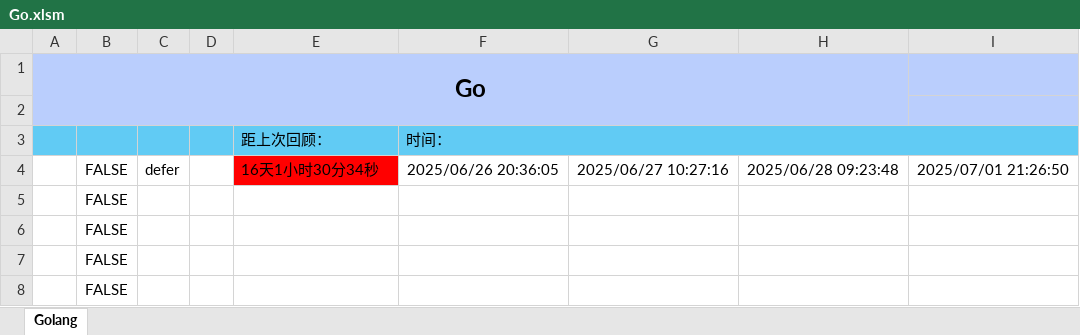
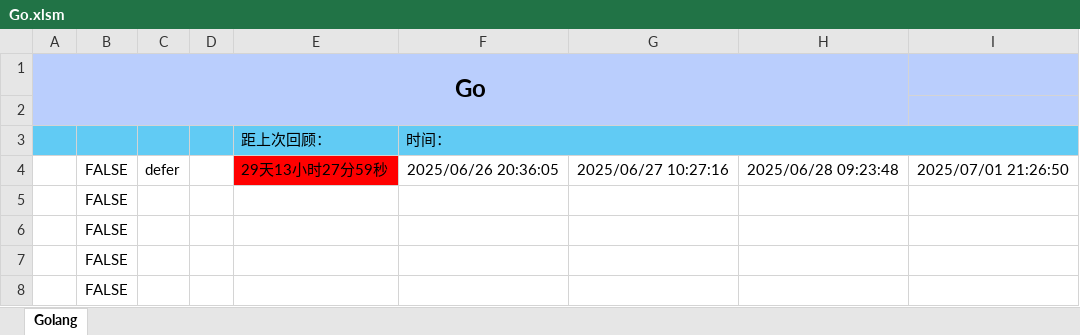
Before and after one commit to starfruit-gh/BasicKnowledge_checklist, an Excel workbook: Go.xlsm, sheet Golang, drawn as a sheet; only a part is shown; values as stored, in another font and other column widths than the file's, no borders; charts and pictures not drawn; the diff names each change by its address in the sheet, - before the commit and + after, or states it on an @@ line.

```diff
--- a/Go.xlsm (sheet Golang)
+++ b/Go.xlsm (sheet Golang)
-E4 (距上次回顾：): 16天1小时30分34秒
+E4 (距上次回顾：): 29天13小时27分59秒
```
Also changed, not shown: charts or pictures, 计算机网络.xlsm.
